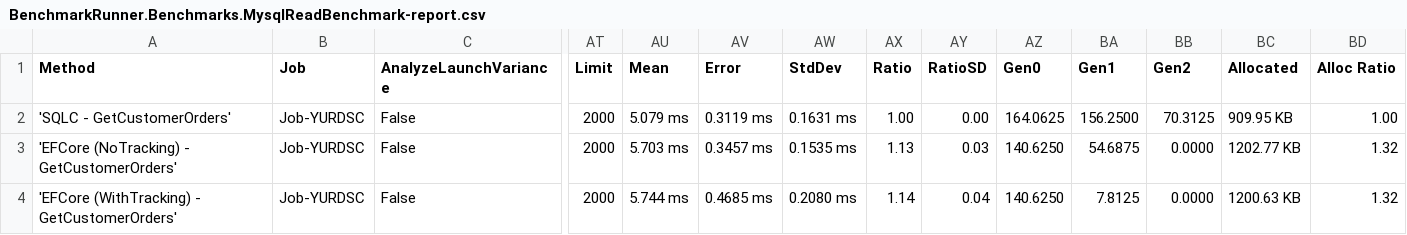
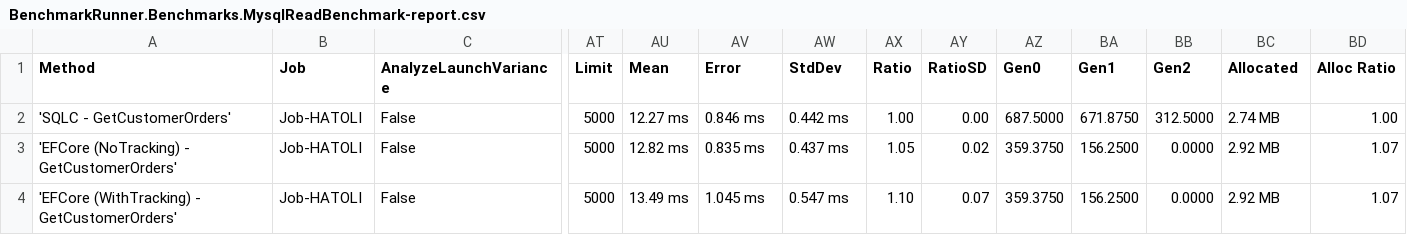
Before and after one commit to DaredevilOSS/sqlc-gen-csharp, a CSV file: benchmark/BenchmarkDotNet.Artifacts/results/BenchmarkRunner.Benchmarks.MysqlReadBenchmark-report.csv, drawn as a sheet; only a part is shown, gaps mark what is left out; the diff covers the shown part only; the diff names each change by its address in the sheet, - before the commit and + after, or states it on an @@ line.

```diff
--- a/benchmark/BenchmarkDotNet.Artifacts/results/BenchmarkRunner.Benchmarks.MysqlReadBenchmark-report.csv
+++ b/benchmark/BenchmarkDotNet.Artifacts/results/BenchmarkRunner.Benchmarks.MysqlReadBenchmark-report.csv
-B2:B4 (Job): Job-YURDSC
+B2:B4 (Job): Job-HATOLI
-AT2:AT4 (Limit): 2000
+AT2:AT4 (Limit): 5000
-AU2 (Mean): 5.079 ms
+AU2 (Mean): 12.27 ms
-AV2 (Error): 0.3119 ms
+AV2 (Error): 0.846 ms
-AW2 (StdDev): 0.1631 ms
+AW2 (StdDev): 0.442 ms
-AZ2 (Gen0): 164.0625
+AZ2 (Gen0): 687.5000
-BA2 (Gen1): 156.2500
+BA2 (Gen1): 671.8750
-BB2 (Gen2): 70.3125
+BB2 (Gen2): 312.5000
-BC2 (Allocated): 909.95 KB
+BC2 (Allocated): 2.74 MB
-AU3 (Mean): 5.703 ms
+AU3 (Mean): 12.82 ms
-AV3 (Error): 0.3457 ms
+AV3 (Error): 0.835 ms
-AW3 (StdDev): 0.1535 ms
+AW3 (StdDev): 0.437 ms
-AX3 (Ratio): 1.13
+AX3 (Ratio): 1.05
-AY3 (RatioSD): 0.03
+AY3 (RatioSD): 0.02
-AZ3:AZ4 (Gen0): 140.6250
+AZ3:AZ4 (Gen0): 359.3750
-BA3 (Gen1): 54.6875
+BA3 (Gen1): 156.2500
-BC3 (Allocated): 1202.77 KB
+BC3 (Allocated): 2.92 MB
-BD3:BD4 (Alloc Ratio): 1.32
+BD3:BD4 (Alloc Ratio): 1.07
-AU4 (Mean): 5.744 ms
+AU4 (Mean): 13.49 ms
-AV4 (Error): 0.4685 ms
+AV4 (Error): 1.045 ms
-AW4 (StdDev): 0.2080 ms
+AW4 (StdDev): 0.547 ms
-AX4 (Ratio): 1.14
+AX4 (Ratio): 1.10
-AY4 (RatioSD): 0.04
+AY4 (RatioSD): 0.07
-BA4 (Gen1): 7.8125
+BA4 (Gen1): 156.2500
-BC4 (Allocated): 1200.63 KB
+BC4 (Allocated): 2.92 MB
```
Also changed, not shown: 63 edited cells elsewhere in this file, benchmark/BenchmarkDotNet.Artifacts/results/BenchmarkRunner.Benchmarks.MysqlWriteBenchmark-report.csv, benchmark/BenchmarkDotNet.Artifacts/results/BenchmarkRunner.Benchmarks.PostgresqlReadBenchmark-report.csv, 17 other files.
